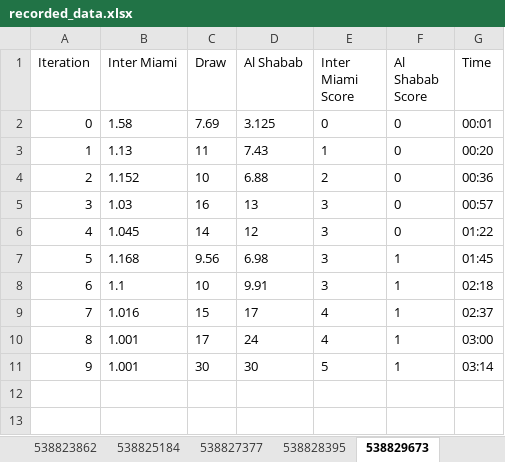
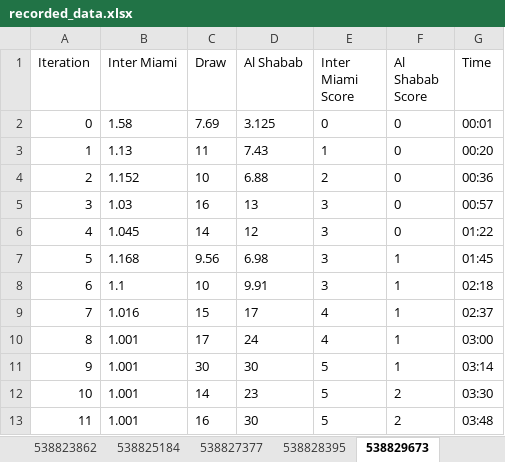
Before and after one commit to marvin28-dev/xkiller, an Excel workbook: recorded_data.xlsx, sheet 538829673, drawn as a sheet; values as stored, in another font and other column widths than the file's, no borders; the diff names each change by its address in the sheet, - before the commit and + after, or states it on an @@ line.

Commit message:
first commit

```diff
--- a/recorded_data.xlsx (sheet 538829673)
+++ b/recorded_data.xlsx (sheet 538829673)
+row 12: 10 | 1.001 | 14 | 23 | 5 | 2 | 03:30
+row 13: 11 | 1.001 | 16 | 30 | 5 | 2 | 03:48
```
